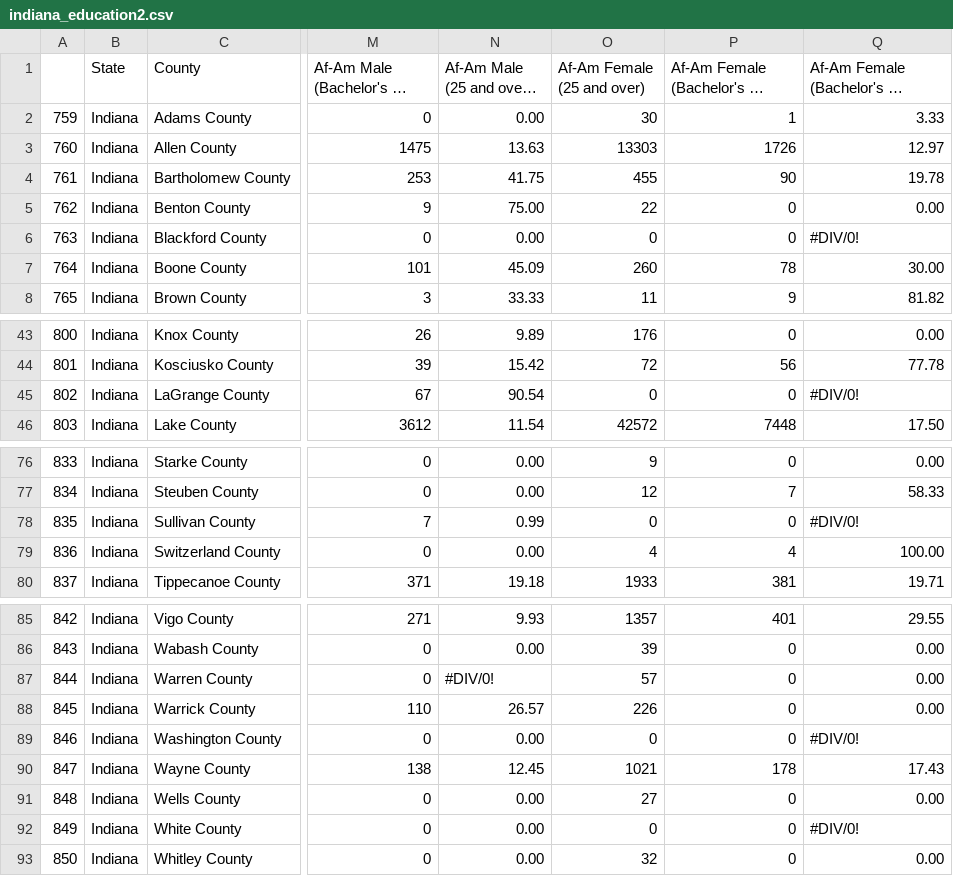
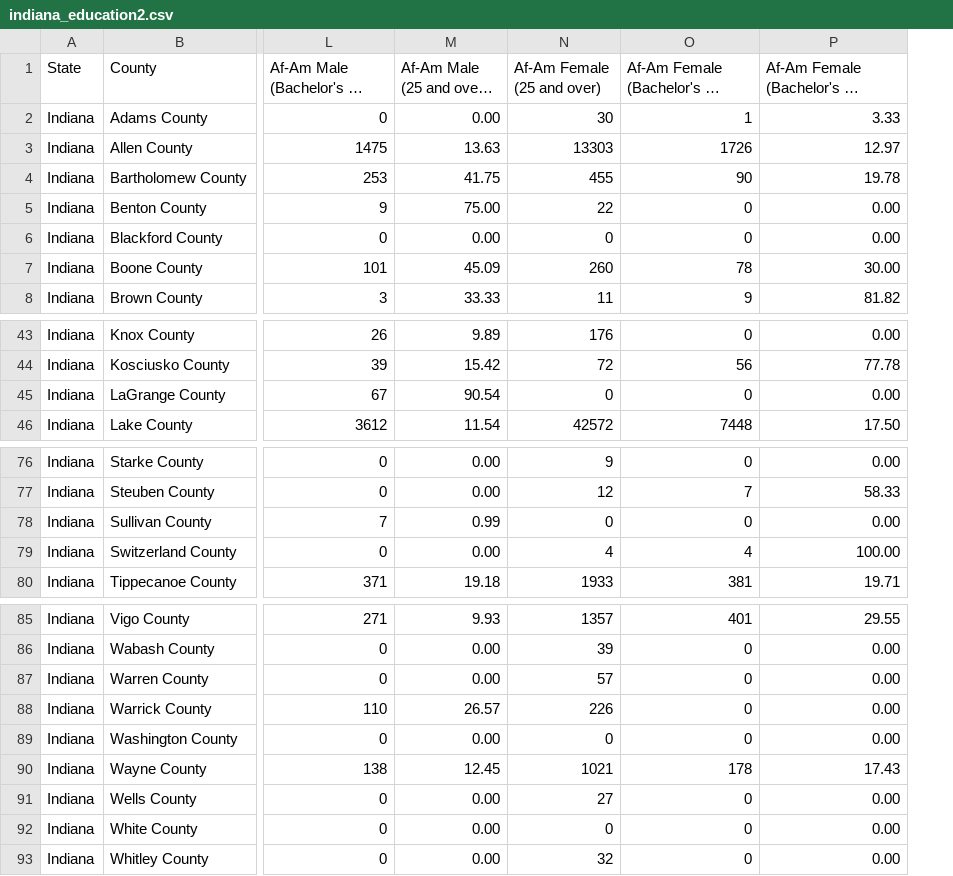
Before and after one commit to Davis1776/2016_Election_and_Demographics, a CSV file: indiana_education2.csv, drawn as a sheet; only a part is shown, gaps mark what is left out; long unchanged cells end in …; removed rows and columns are numbered as before the commit, all else as after; the diff names each change by its address in the sheet, - before the commit and + after, or states it on an @@ line.

Commit message:
MRD - clean up

```diff
--- a/indiana_education2.csv
+++ b/indiana_education2.csv
-column A, rows 2-8: 759 | 760 | 761 | 762 | 763 | 764 | 765; rows 43-46: 800 | 801 | 802 | 803; rows 76-80: 833 | 834 | 835 | 836 | 837; rows 85-93: 842 | 843 | 844 | 845 | 846 | 847 | 848 | 849 | 850
-P6: #DIV/0!
+P6: 0.00
-P45: #DIV/0!
+P45: 0.00
-P78: #DIV/0!
+P78: 0.00
-M87 (Af-Am Male (25 and over) %): #DIV/0!
+M87 (Af-Am Male (25 and over) %): 0.00
-P89: #DIV/0!
+P89: 0.00
-P92: #DIV/0!
+P92: 0.00
```
